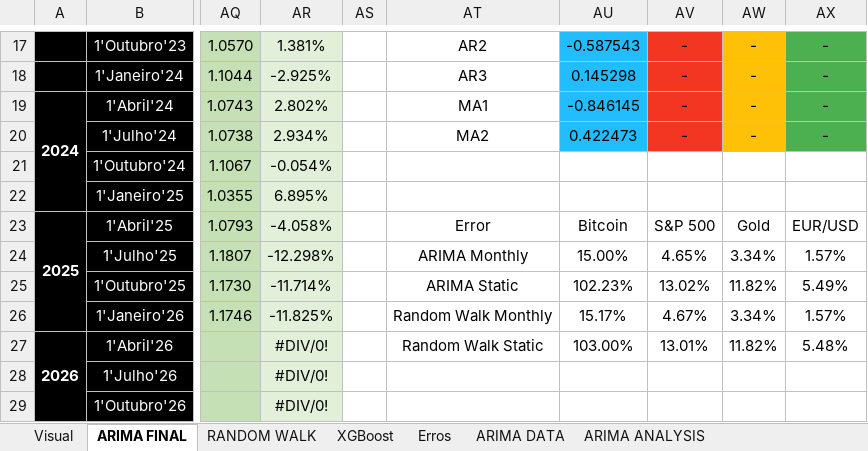
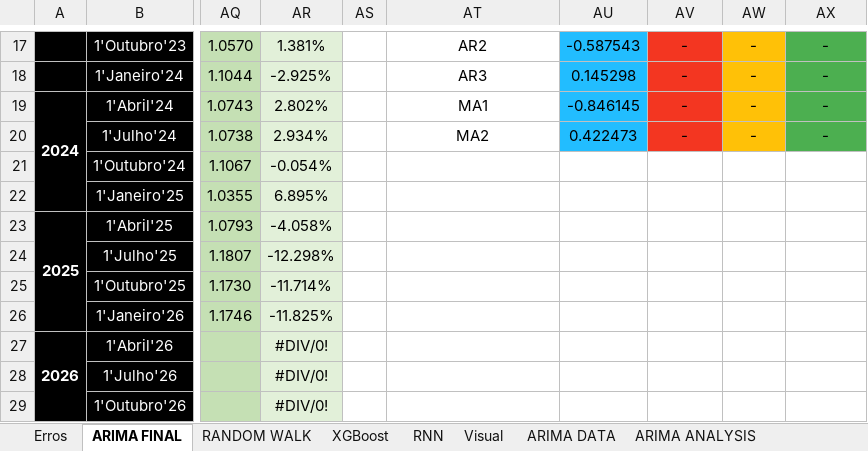
Before and after one commit to tiago109817/Financial-Markets-Prediction, an Excel workbook: Analysis.xlsx, sheet ARIMA FINAL, drawn as a sheet; only a part is shown, gaps mark what is left out; values as stored, in another font and other column widths than the file's, no borders; charts and pictures not drawn; the diff names each change by its address in the sheet, - before the commit and + after, or states it on an @@ line.

```diff
--- a/Analysis.xlsx (sheet ARIMA FINAL)
+++ b/Analysis.xlsx (sheet ARIMA FINAL)
+sheet tab: RNN
@@ sheet tab order changed: Erros | ARIMA FINAL | RANDOM WALK | XGBoost | RNN | Visual | ARIMA DATA | ARIMA ANALYSIS @@
-AT23: Error
+AT23: (empty)
-AU23: Bitcoin
+AU23: (empty)
-AV23: S&P 500
+AV23: (empty)
-AW23: Gold
+AW23: (empty)
-AX23: EUR/USD
+AX23: (empty)
-AT24: ARIMA Monthly
+AT24: (empty)
-AU24: 15.00%
+AU24: (empty)
-AV24: 4.65%
+AV24: (empty)
-AW24: 3.34%
+AW24: (empty)
-AX24: 1.57%
+AX24: (empty)
-AT25: ARIMA Static
+AT25: (empty)
-AU25: 102.23%
+AU25: (empty)
-AV25: 13.02%
+AV25: (empty)
-AW25: 11.82%
+AW25: (empty)
-AX25: 5.49%
+AX25: (empty)
-AT26: Random Walk Monthly
+AT26: (empty)
-AU26: 15.17%
+AU26: (empty)
-AV26: 4.67%
+AV26: (empty)
-AW26: 3.34%
+AW26: (empty)
-AX26: 1.57%
+AX26: (empty)
-AT27: Random Walk Static
+AT27: (empty)
-AU27: 103.00%
+AU27: (empty)
-AV27: 13.01%
+AV27: (empty)
-AW27: 11.82%
+AW27: (empty)
-AX27: 5.48%
+AX27: (empty)
```
Also changed, not shown: sheet Erros, sheet XGBoost, sheet RANDOM WALK, charts or pictures, 3 other files.
